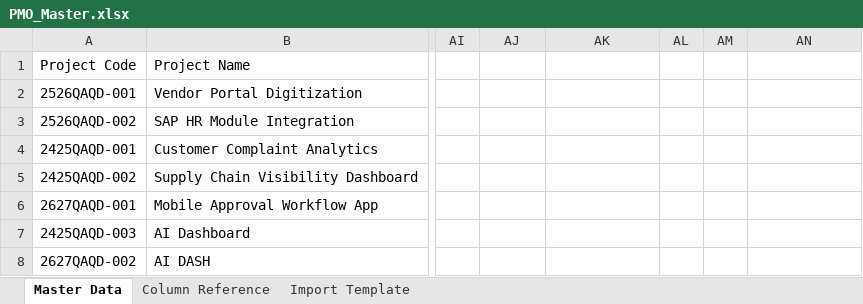
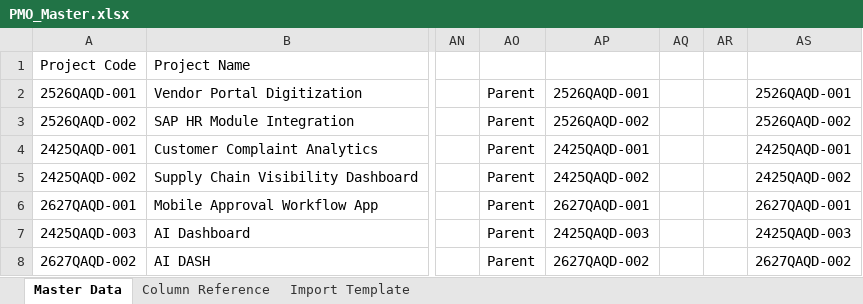
Before and after one commit to kar123tavya/PMO_MSIL, an Excel workbook: PMO_Master.xlsx, sheet Master Data, drawn as a sheet; only a part is shown, gaps mark what is left out; values as stored, in another font and other column widths than the file's, no borders; addresses are those after the commit; the diff names each change by its address in the sheet, - before the commit and + after, or states it on an @@ line.

Commit message:
Add hidden legacy parent/child columns to Master Excel for backward compatibility

```diff
--- a/PMO_Master.xlsx (sheet Master Data)
+++ b/PMO_Master.xlsx (sheet Master Data)
-AO2:AO8: (empty)
+AO2:AO8: Parent
-AP2: (empty)
+AP2: 2526QAQD-001
-AS2: (empty)
+AS2: 2526QAQD-001
-AP3: (empty)
+AP3: 2526QAQD-002
-AS3: (empty)
+AS3: 2526QAQD-002
-AP4: (empty)
+AP4: 2425QAQD-001
-AS4: (empty)
+AS4: 2425QAQD-001
-AP5: (empty)
+AP5: 2425QAQD-002
-AS5: (empty)
+AS5: 2425QAQD-002
-AP6: (empty)
+AP6: 2627QAQD-001
-AS6: (empty)
+AS6: 2627QAQD-001
-AP7: (empty)
+AP7: 2425QAQD-003
-AS7: (empty)
+AS7: 2425QAQD-003
-AP8: (empty)
+AP8: 2627QAQD-002
-AS8: (empty)
+AS8: 2627QAQD-002
```
Also changed, not shown: sheet Import Template, hidden cells, 1 other file.
